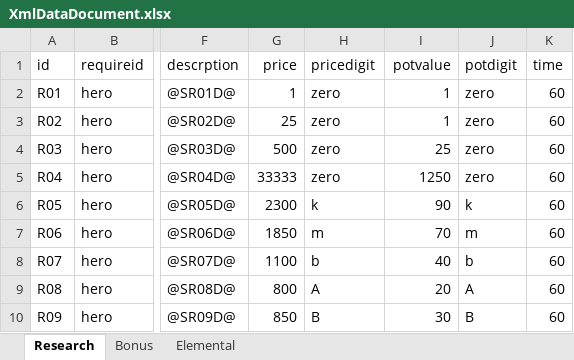
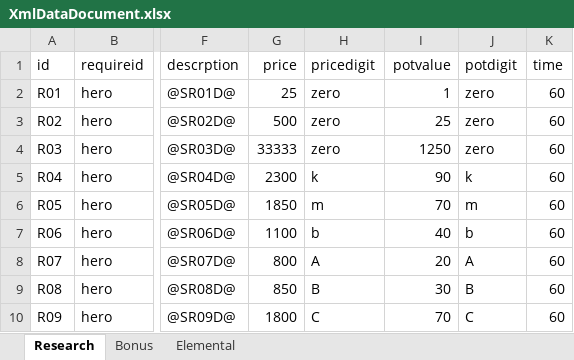
Before and after one commit to LEEJAEHAN/SexyBack, an Excel workbook: Doc/XmlDataDocument.xlsx, sheet Research, drawn as a sheet; only a part is shown, gaps mark what is left out; values as stored, in another font and other column widths than the file's, no borders; table styles not drawn; the diff names each change by its address in the sheet, - before the commit and + after, or states it on an @@ line.

```diff
--- a/Doc/XmlDataDocument.xlsx (sheet Research)
+++ b/Doc/XmlDataDocument.xlsx (sheet Research)
-G2 (price): 1
+G2 (price): 25
-G3 (price): 25
+G3 (price): 500
-I3 (potvalue): 1
+I3 (potvalue): 25
-G4 (price): 500
+G4 (price): 33333
-I4 (potvalue): 25
+I4 (potvalue): 1250
-G5 (price): 33333
+G5 (price): 2300
-H5 (pricedigit): zero
+H5 (pricedigit): k
-I5 (potvalue): 1250
+I5 (potvalue): 90
-J5 (potdigit): zero
+J5 (potdigit): k
-G6 (price): 2300
+G6 (price): 1850
-H6 (pricedigit): k
+H6 (pricedigit): m
-I6 (potvalue): 90
+I6 (potvalue): 70
-J6 (potdigit): k
+J6 (potdigit): m
-G7 (price): 1850
+G7 (price): 1100
-H7 (pricedigit): m
+H7 (pricedigit): b
-I7 (potvalue): 70
+I7 (potvalue): 40
-J7 (potdigit): m
+J7 (potdigit): b
-G8 (price): 1100
+G8 (price): 800
-H8 (pricedigit): b
+H8 (pricedigit): A
-I8 (potvalue): 40
+I8 (potvalue): 20
-J8 (potdigit): b
+J8 (potdigit): A
-G9 (price): 800
+G9 (price): 850
-H9 (pricedigit): A
+H9 (pricedigit): B
-I9 (potvalue): 20
+I9 (potvalue): 30
-J9 (potdigit): A
+J9 (potdigit): B
-G10 (price): 850
+G10 (price): 1800
-H10 (pricedigit): B
+H10 (pricedigit): C
-I10 (potvalue): 30
+I10 (potvalue): 70
-J10 (potdigit): B
+J10 (potdigit): C
```
Also changed, not shown: sheet Elemental, Doc/기획문서_데미지테스트(색조공유)_170208.xlsx, 16 other files.
